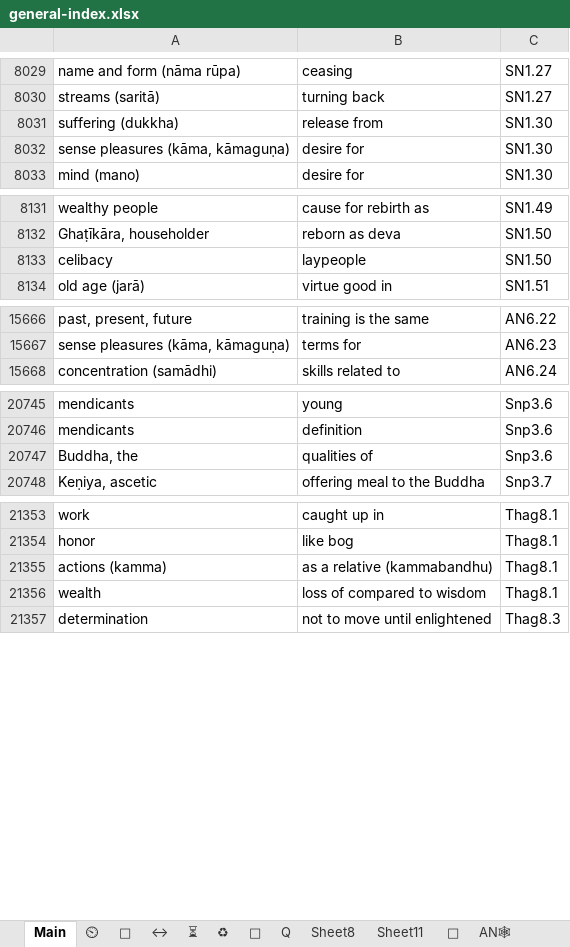
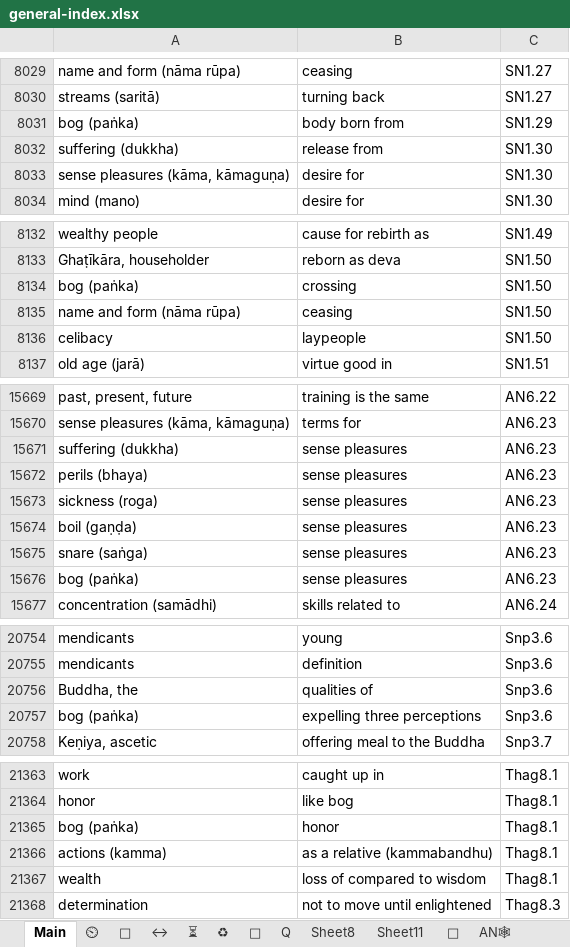
Before and after one commit to thesunshade/CIPS, an Excel workbook: src/data/general-index.xlsx, sheet Main, drawn as a sheet; only a part is shown, gaps mark what is left out; values as stored, in another font and other column widths than the file's, no borders; conditional formats not drawn; the diff covers the shown part only; the diff names each change by its address in the sheet, - before the commit and + after, or states it on an @@ line.

```diff
--- a/src/data/general-index.xlsx (sheet Main)
+++ b/src/data/general-index.xlsx (sheet Main)
+row 8031: bog (paṅka) | body born from | SN1.29
+row 8134: bog (paṅka) | crossing | SN1.50
+row 8135: name and form (nāma rūpa) | ceasing | SN1.50
+row 15671: suffering (dukkha) | sense pleasures | AN6.23
+row 15672: perils (bhaya) | sense pleasures | AN6.23
+row 15673: sickness (roga) | sense pleasures | AN6.23
+row 15674: boil (gaṇḍa) | sense pleasures | AN6.23
+row 15675: snare (saṅga) | sense pleasures | AN6.23
+row 15676: bog (paṅka) | sense pleasures | AN6.23
+row 20757: bog (paṅka) | expelling three perceptions | Snp3.6
+row 21365: bog (paṅka) | honor | Thag8.1
```
Also changed, not shown: 1 added row elsewhere in this sheet, 5 other files.
